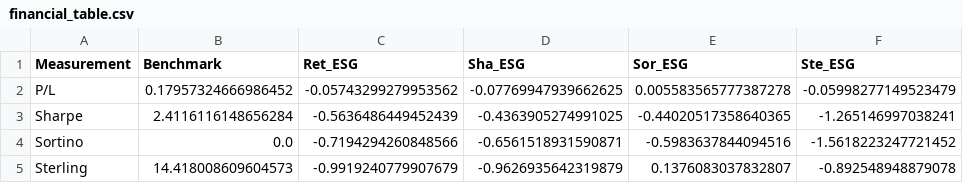
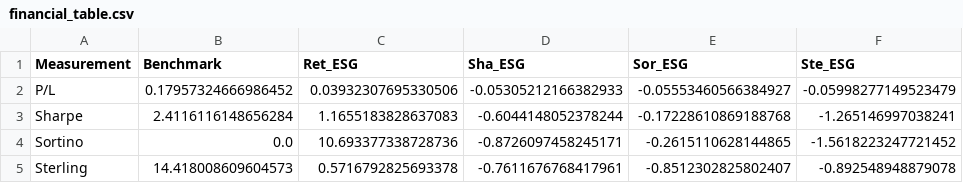
Before and after one commit to DataJakob/BBAN5000-Master-Thesis, a CSV file: Results/financial_table.csv, drawn as a sheet; only a part is shown; the diff names each change by its address in the sheet, - before the commit and + after, or states it on an @@ line.

```diff
--- a/Results/financial_table.csv
+++ b/Results/financial_table.csv
-C2 (Ret_ESG): -0.05743299279953562
+C2 (Ret_ESG): 0.03932307695330506
-D2 (Sha_ESG): -0.07769947939662625
+D2 (Sha_ESG): -0.05305212166382933
-E2 (Sor_ESG): 0.005583565777387278
+E2 (Sor_ESG): -0.05553460566384927
-C3 (Ret_ESG): -0.5636486449452439
+C3 (Ret_ESG): 1.1655183828637083
-D3 (Sha_ESG): -0.4363905274991025
+D3 (Sha_ESG): -0.6044148052378244
-E3 (Sor_ESG): -0.44020517358640365
+E3 (Sor_ESG): -0.17228610869188768
-C4 (Ret_ESG): -0.7194294260848566
+C4 (Ret_ESG): 10.693377338728736
-D4 (Sha_ESG): -0.6561518931590871
+D4 (Sha_ESG): -0.8726097458245171
-E4 (Sor_ESG): -0.5983637844094516
+E4 (Sor_ESG): -0.2615110628144865
-C5 (Ret_ESG): -0.9919240779907679
+C5 (Ret_ESG): 0.5716792825693378
-D5 (Sha_ESG): -0.9626935642319879
+D5 (Sha_ESG): -0.7611676768417961
-E5 (Sor_ESG): 0.1376083037832807
+E5 (Sor_ESG): -0.8512302825802407
```
Also changed, not shown: Data/RL_reward_Sortino_esg_True.csv, Data/RL_reward_t_Sortino_esg_True.csv, 20 other files.
